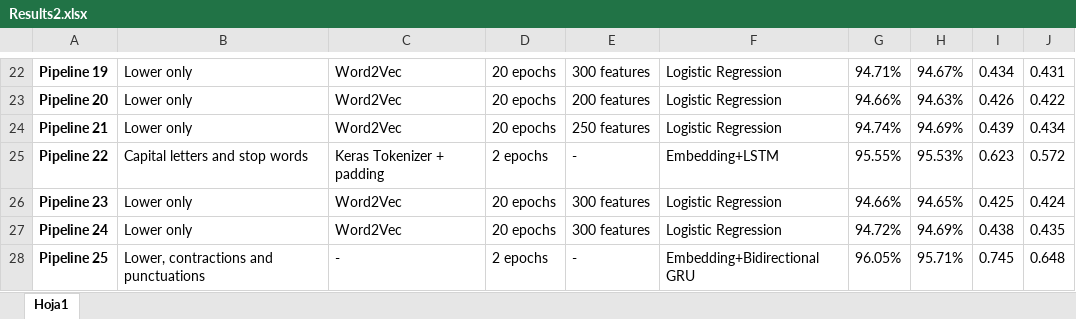
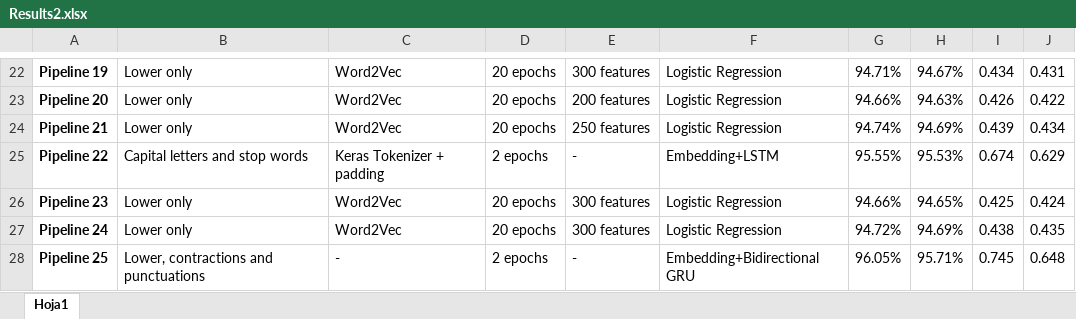
Before and after one commit to polazaro/NLP_Quora, an Excel workbook: Results2.xlsx, sheet Hoja1, drawn as a sheet; only a part is shown, gaps mark what is left out; values as stored, in another font and other column widths than the file's, no borders; the diff names each change by its address in the sheet, - before the commit and + after, or states it on an @@ line.

Commit message:
andreu new results

```diff
--- a/Results2.xlsx (sheet Hoja1)
+++ b/Results2.xlsx (sheet Hoja1)
-I25: 0.623
+I25: 0.674
-J25: 0.572
+J25: 0.629
```
Also changed, not shown: 1 other file.
